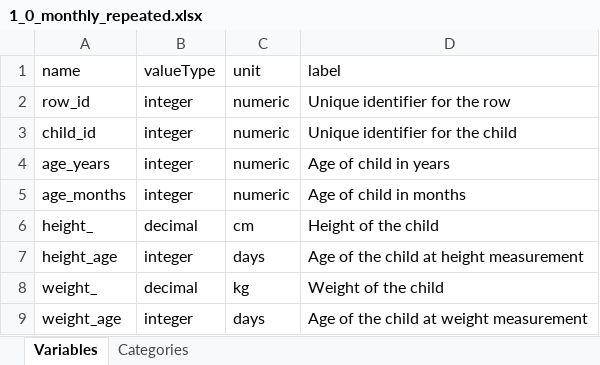
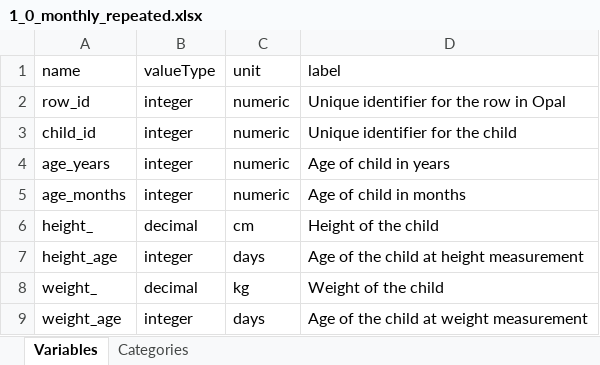
Before and after one commit to lifecycle-project/ds-upload, an Excel workbook: R/data/dictionaries/1_0/1_0_monthly_repeated.xlsx, sheet Variables, drawn as a sheet; values as stored, in another font and other column widths than the file's, no borders; the diff names each change by its address in the sheet, - before the commit and + after, or states it on an @@ line.

```diff
--- a/R/data/dictionaries/1_0/1_0_monthly_repeated.xlsx (sheet Variables)
+++ b/R/data/dictionaries/1_0/1_0_monthly_repeated.xlsx (sheet Variables)
-D2 (label): Unique identifier for the row
+D2 (label): Unique identifier for the row in Opal
```
Also changed, not shown: R/data/dictionaries/1_0/1_0_non_repeated.xlsx.
